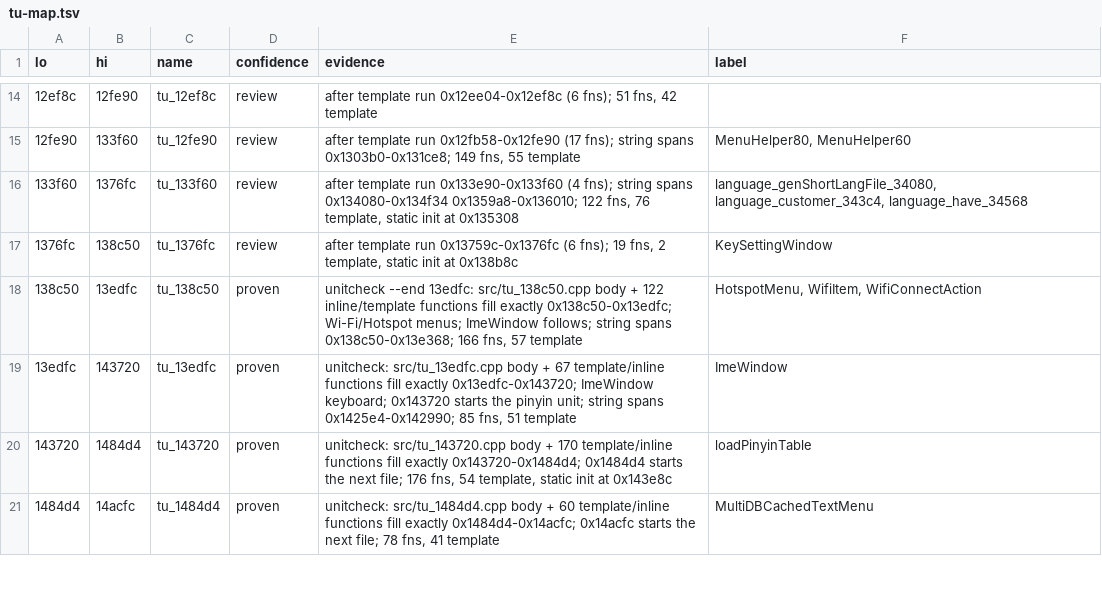
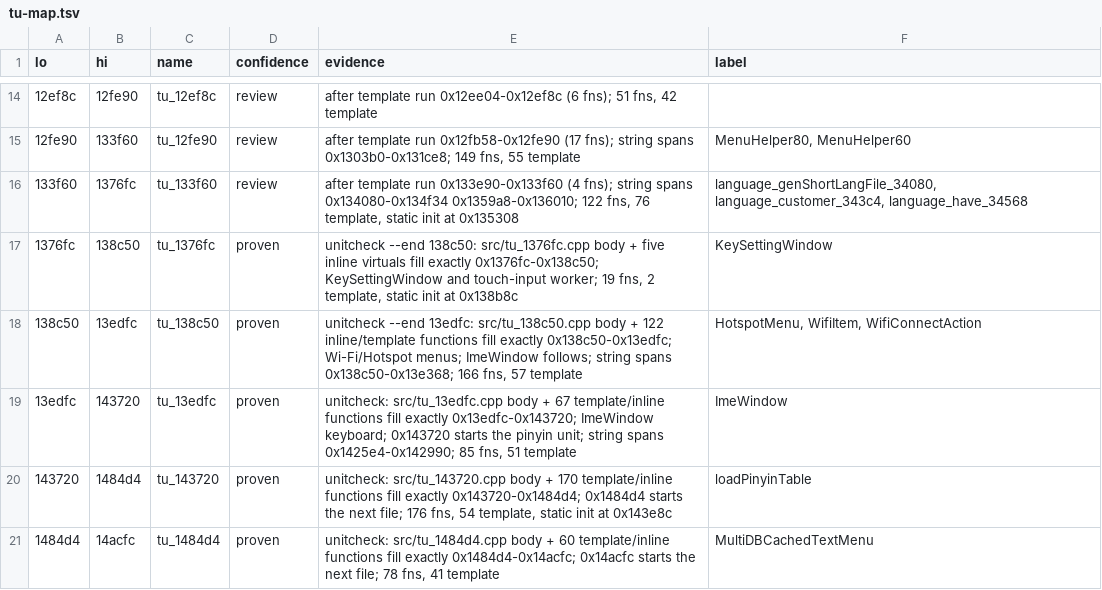
Before and after one commit to nukefrenzy/mainui-decomp, a TSV file: docs/tu-map.tsv, drawn as a sheet; only a part is shown, gaps mark what is left out.

```diff
--- a/docs/tu-map.tsv
+++ b/docs/tu-map.tsv
@@ -16,3 +16,3 @@ lo	hi	name	confidence	evidence	label
 133f60	1376fc	tu_133f60	review	after template run 0x133e90-0x133f60 (4 fns); string spans 0x134080-0x134f34 0x1359a8-0x136010; 122 fns, 76 template, static init at 0x135308	language_genShortLangFile_34080, language_customer_343c4, language_have_34568
-1376fc	138c50	tu_1376fc	review	after template run 0x13759c-0x1376fc (6 fns); 19 fns, 2 template, static init at 0x138b8c	KeySettingWindow
+1376fc	138c50	tu_1376fc	proven	unitcheck --end 138c50: src/tu_1376fc.cpp body + five inline virtuals fill exactly 0x1376fc-0x138c50; KeySettingWindow and touch-input worker; 19 fns, 2 template, static init at 0x138b8c	KeySettingWindow
 138c50	13edfc	tu_138c50	proven	unitcheck --end 13edfc: src/tu_138c50.cpp body + 122 inline/template functions fill exactly 0x138c50-0x13edfc; Wi-Fi/Hotspot menus; ImeWindow follows; string spans 0x138c50-0x13e368; 166 fns, 57 template	HotspotMenu, WifiItem, WifiConnectAction
```
Also changed, not shown: src/matches.tsv, 7 other files.
